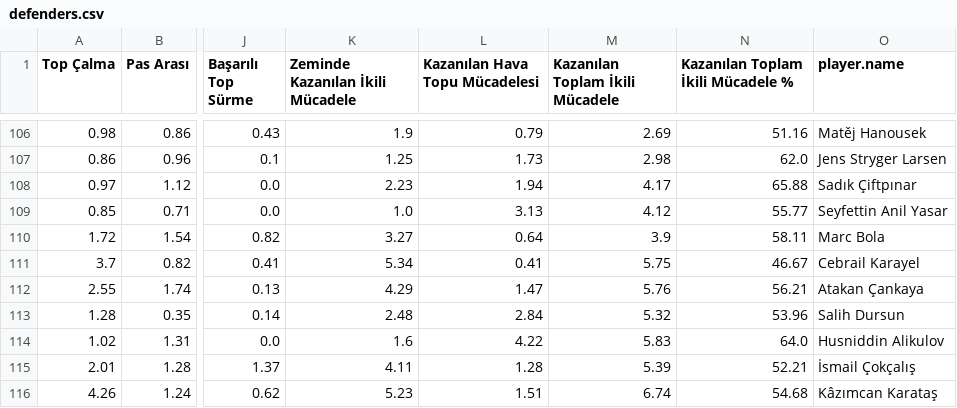
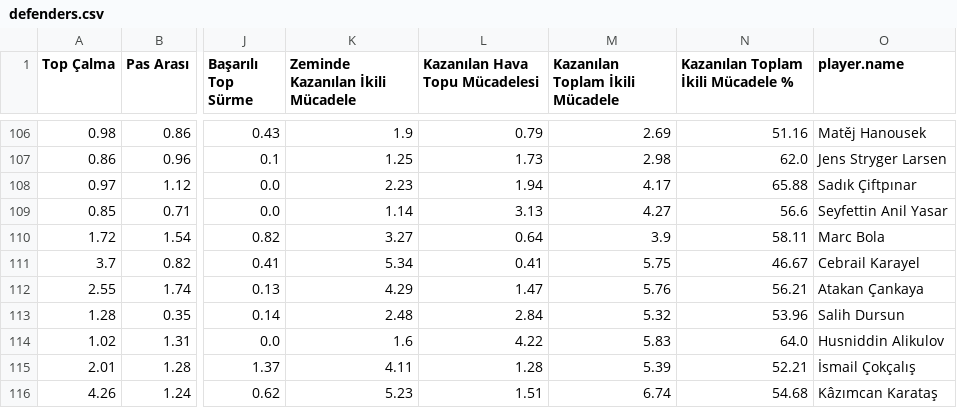
Before and after one commit to scatterradarcsv/csv_scatter_radar, a CSV file: defenders.csv, drawn as a sheet; only a part is shown, gaps mark what is left out; the diff names each change by its address in the sheet, - before the commit and + after, or states it on an @@ line.

Commit message:
Updated defenders.csv

```diff
--- a/defenders.csv
+++ b/defenders.csv
-K109 (Zeminde Kazanılan İkili Mücadele): 1.0
+K109 (Zeminde Kazanılan İkili Mücadele): 1.14
-M109 (Kazanılan Toplam İkili Mücadele): 4.12
+M109 (Kazanılan Toplam İkili Mücadele): 4.27
-N109: 55.77
+N109: 56.6
```
